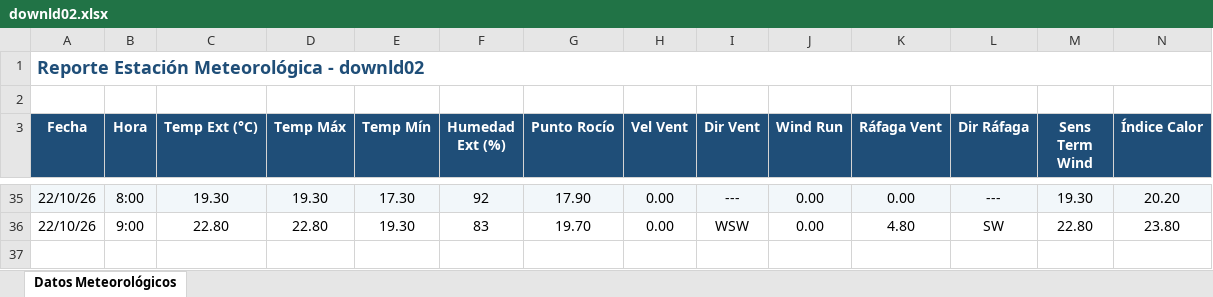
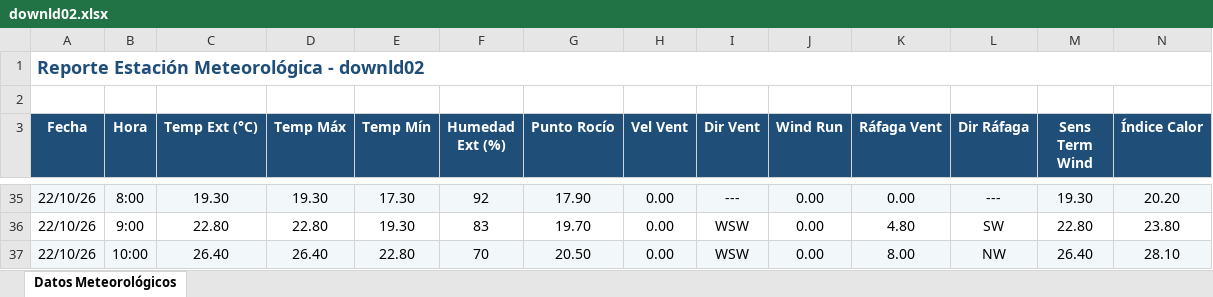
Before and after one commit to intasalta/ema_elgalpon, an Excel workbook: downld02.xlsx, sheet Datos Meteorológicos, drawn as a sheet; only a part is shown, gaps mark what is left out; values as stored, in another font and other column widths than the file's, no borders; rows hold the shown columns only; the diff names each change by its address in the sheet, - before the commit and + after, or states it on an @@ line.

```diff
--- a/downld02.xlsx (sheet Datos Meteorológicos)
+++ b/downld02.xlsx (sheet Datos Meteorológicos)
+row 37: 22/10/26 | 10:00 | 26.40 | 26.40 | 22.80 | 70 | 20.50 | 0.00 | WSW | 0.00 | 8.00 | NW | 26.40 | 28.10
```
Also changed, not shown: downld08.xlsx, 2 other files.
